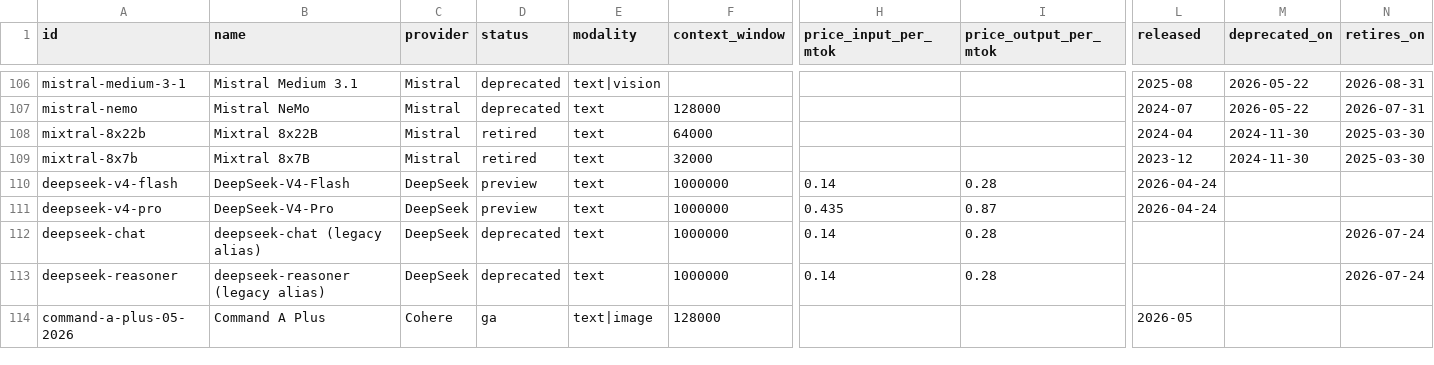
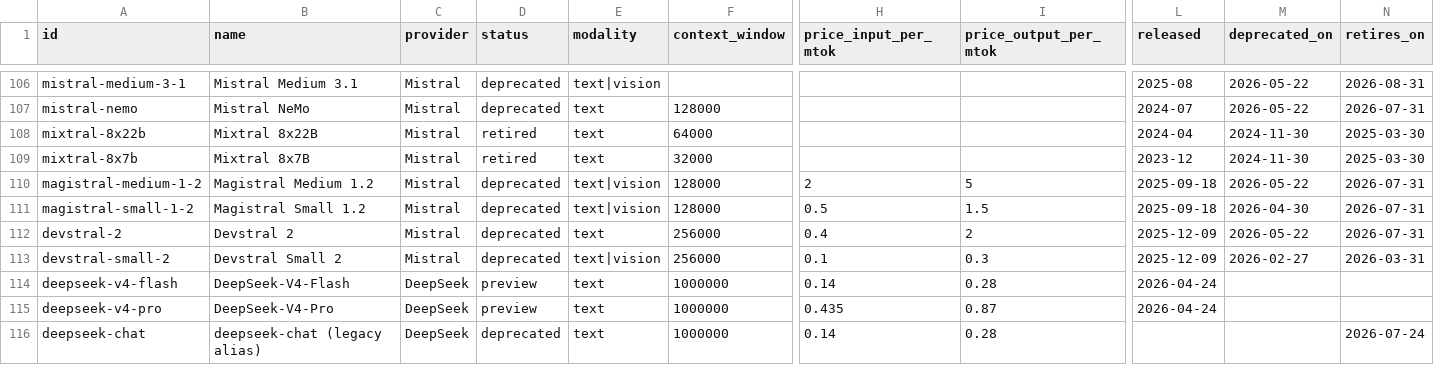
Before and after one commit to Khavel/ai-model-watch-data, a CSV file: models.csv, drawn as a sheet; only a part is shown, gaps mark what is left out; the shorter side is filled out with more unchanged rows; rows hold the shown columns only; the diff names each change by its address in the sheet, - before the commit and + after, or states it on an @@ line.

Commit message:
data: refresh 2026-07-17 (190 models)

```diff
--- a/models.csv
+++ b/models.csv
+row 110: magistral-medium-1-2 | Magistral Medium 1.2 | Mistral | deprecated | text|vision | 128000 | 2 | 5 | 2025-09-18 | 2026-05-22 | 2026-07-31
+row 111: magistral-small-1-2 | Magistral Small 1.2 | Mistral | deprecated | text|vision | 128000 | 0.5 | 1.5 | 2025-09-18 | 2026-04-30 | 2026-07-31
+row 112: devstral-2 | Devstral 2 | Mistral | deprecated | text | 256000 | 0.4 | 2 | 2025-12-09 | 2026-05-22 | 2026-07-31
+row 113: devstral-small-2 | Devstral Small 2 | Mistral | deprecated | text|vision | 256000 | 0.1 | 0.3 | 2025-12-09 | 2026-02-27 | 2026-03-31
```
Also changed, not shown: 1 other file.
